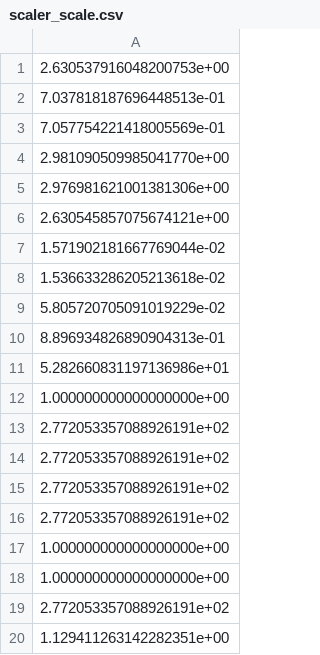
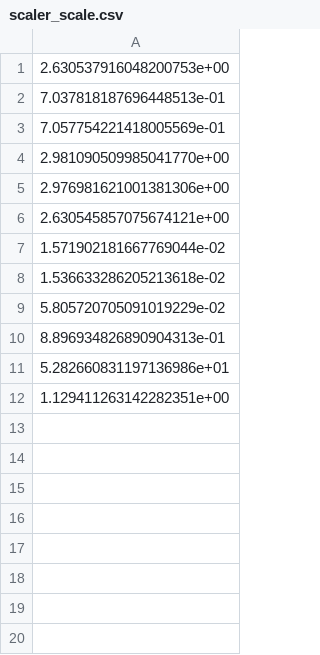
Before and after one commit to JustineLile/Dissertation-AI-Intrusion-in-Robotics, a CSV file: cpp_robot/models/Model2/scaler_scale.csv, drawn as a sheet; the diff names each change by its address in the sheet, - before the commit and + after, or states it on an @@ line.

```diff
--- a/cpp_robot/models/Model2/scaler_scale.csv
+++ b/cpp_robot/models/Model2/scaler_scale.csv
-row 12: 1.000000000000000000e+00
-row 13: 2.772053357088926191e+02
-row 14: 2.772053357088926191e+02
-row 15: 2.772053357088926191e+02
-row 16: 2.772053357088926191e+02
-row 17: 1.000000000000000000e+00
-row 18: 1.000000000000000000e+00
-row 19: 2.772053357088926191e+02
```
Also changed, not shown: cpp_robot/models/Model2/scaler_mean.csv, 3 other files.
